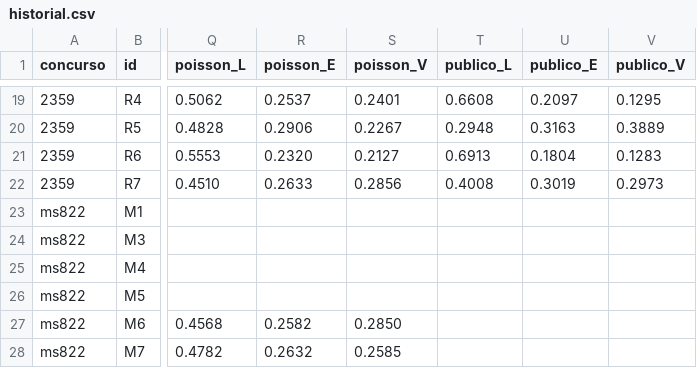
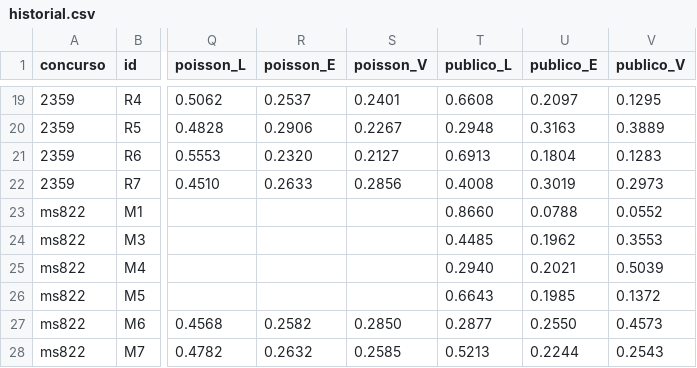
Before and after one commit to SecuriantMX/Concursos, a CSV file: progol/historial.csv, drawn as a sheet; only a part is shown, gaps mark what is left out; the diff names each change by its address in the sheet, - before the commit and + after, or states it on an @@ line.

```diff
--- a/progol/historial.csv
+++ b/progol/historial.csv
-T23 (publico_L): (empty)
+T23 (publico_L): 0.8660
-U23 (publico_E): (empty)
+U23 (publico_E): 0.0788
-V23 (publico_V): (empty)
+V23 (publico_V): 0.0552
-T24 (publico_L): (empty)
+T24 (publico_L): 0.4485
-U24 (publico_E): (empty)
+U24 (publico_E): 0.1962
-V24 (publico_V): (empty)
+V24 (publico_V): 0.3553
-T25 (publico_L): (empty)
+T25 (publico_L): 0.2940
-U25 (publico_E): (empty)
+U25 (publico_E): 0.2021
-V25 (publico_V): (empty)
+V25 (publico_V): 0.5039
-T26 (publico_L): (empty)
+T26 (publico_L): 0.6643
-U26 (publico_E): (empty)
+U26 (publico_E): 0.1985
-V26 (publico_V): (empty)
+V26 (publico_V): 0.1372
-T27 (publico_L): (empty)
+T27 (publico_L): 0.2877
-U27 (publico_E): (empty)
+U27 (publico_E): 0.2550
-V27 (publico_V): (empty)
+V27 (publico_V): 0.4573
-T28 (publico_L): (empty)
+T28 (publico_L): 0.5213
-U28 (publico_E): (empty)
+U28 (publico_E): 0.2244
-V28 (publico_V): (empty)
+V28 (publico_V): 0.2543
```
Also changed, not shown: 3 other files.
